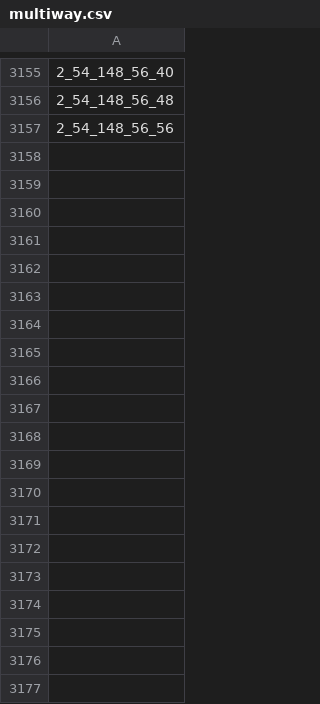
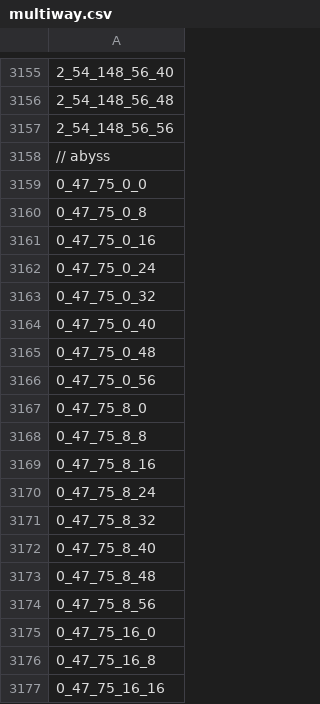
Before and after one commit to 04Carsten/Content, a CSV file: maps/multiway.csv, drawn as a sheet; only a part is shown, gaps mark what is left out; the diff covers the shown part only.

```diff
--- a/maps/multiway.csv
+++ b/maps/multiway.csv
@@ -3157 +3157,21 @@
 2_54_148_56_56
+// abyss
+0_47_75_0_0
+0_47_75_0_8
+0_47_75_0_16
+0_47_75_0_24
+0_47_75_0_32
+0_47_75_0_40
+0_47_75_0_48
+0_47_75_0_56
+0_47_75_8_0
+0_47_75_8_8
+0_47_75_8_16
+0_47_75_8_24
+0_47_75_8_32
+0_47_75_8_40
+0_47_75_8_48
+0_47_75_8_56
+0_47_75_16_0
+0_47_75_16_8
+0_47_75_16_16
```
Also changed, not shown: 45 added rows elsewhere in this file, 18 other files.
